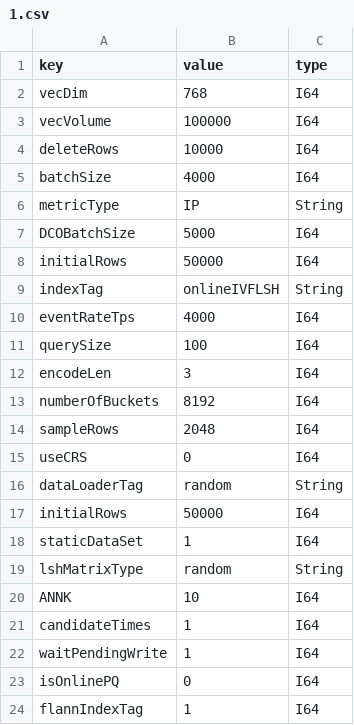
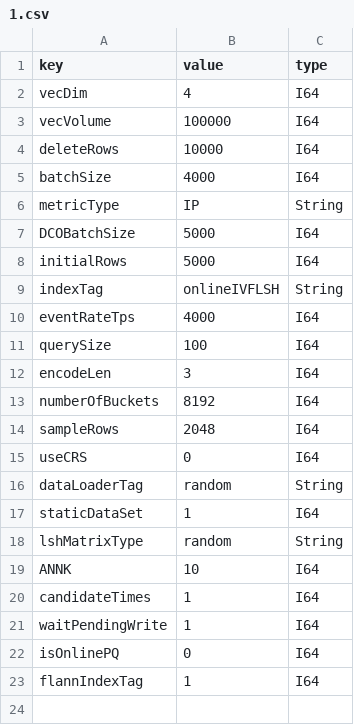
Before and after one commit to intellistream/CANDOR-Bench, a CSV file: benchmark/scripts/PyCANDY/benchmark_tool/1.csv, drawn as a sheet.

```diff
--- a/benchmark/scripts/PyCANDY/benchmark_tool/1.csv
+++ b/benchmark/scripts/PyCANDY/benchmark_tool/1.csv
@@ -1,3 +1,3 @@
 key,value,type
-vecDim,768,I64
+vecDim,4,I64
 vecVolume,100000,I64
@@ -7,3 +7,3 @@ metricType,IP,String
 DCOBatchSize,5000,I64
-initialRows,50000,I64
+initialRows,5000,I64
 indexTag,onlineIVFLSH,String
@@ -16,3 +16,2 @@ useCRS,0,I64
 dataLoaderTag,random,String
-initialRows,50000,I64
 staticDataSet,1,I64
```
Also changed, not shown: 5 other files.
